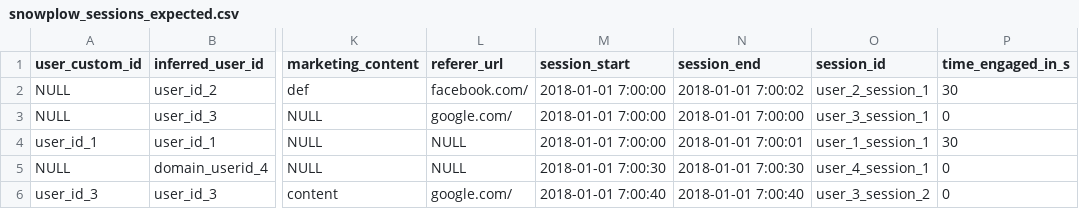
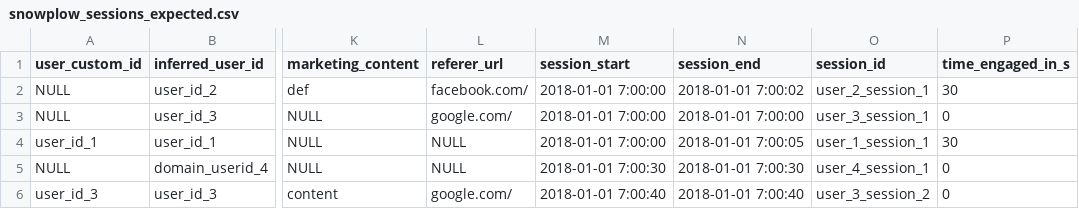
Before and after one commit to dbt-labs/snowplow, a CSV file: integration_tests/data/expected/snowplow_sessions_expected.csv, drawn as a sheet; only a part is shown, gaps mark what is left out; the diff names each change by its address in the sheet, - before the commit and + after, or states it on an @@ line.

Commit message:
fix tests by correcting incremental logic

```diff
--- a/integration_tests/data/expected/snowplow_sessions_expected.csv
+++ b/integration_tests/data/expected/snowplow_sessions_expected.csv
-N4 (session_end): 2018-01-01 7:00:01
+N4 (session_end): 2018-01-01 7:00:05
```
Also changed, not shown: 1 other file.
